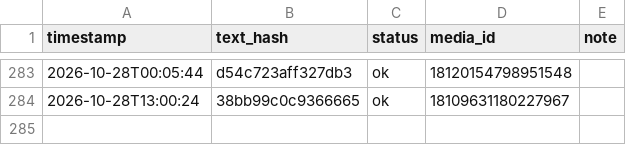
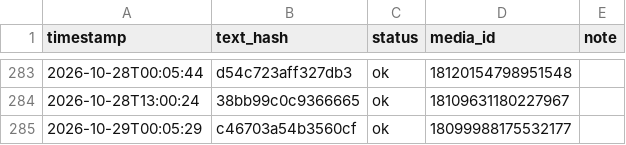
Before and after one commit to taitan118120-dot/liver-acquisition, a CSV file: data/threads_post_log.csv, drawn as a sheet; only a part is shown, gaps mark what is left out; the diff names each change by its address in the sheet, - before the commit and + after, or states it on an @@ line.

```diff
--- a/data/threads_post_log.csv
+++ b/data/threads_post_log.csv
+row 285: 2026-10-29T00:05:29 | c46703a54b3560cf | ok | 18099988175532177
```
Also changed, not shown: 1 other file.
